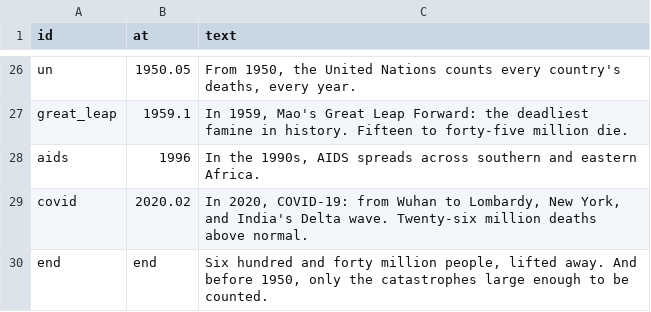
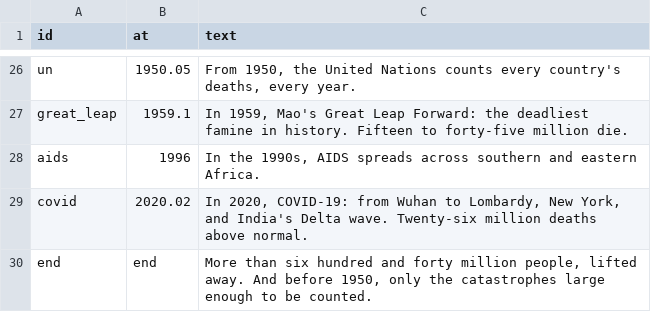
Before and after one commit to drburke-droid/nhl-sog-predictor, a CSV file: mortality_sand/inputs/narration.csv, drawn as a sheet; only a part is shown, gaps mark what is left out.

```diff
--- a/mortality_sand/inputs/narration.csv
+++ b/mortality_sand/inputs/narration.csv
@@ -29,2 +29,2 @@ aids,1996,"In the 1990s, AIDS spreads across southern and eastern Africa."
 covid,2020.02,"In 2020, COVID-19: from Wuhan to Lombardy, New York, and India's Delta wave. Twenty-six million deaths above normal."
-end,end,"Six hundred and forty million people, lifted away. And before 1950, only the catastrophes large enough to be counted."
+end,end,"More than six hundred and forty million people, lifted away. And before 1950, only the catastrophes large enough to be counted."
```
Also changed, not shown: mortality_sand/inputs/crises_pre1950.csv, 3 other files.
